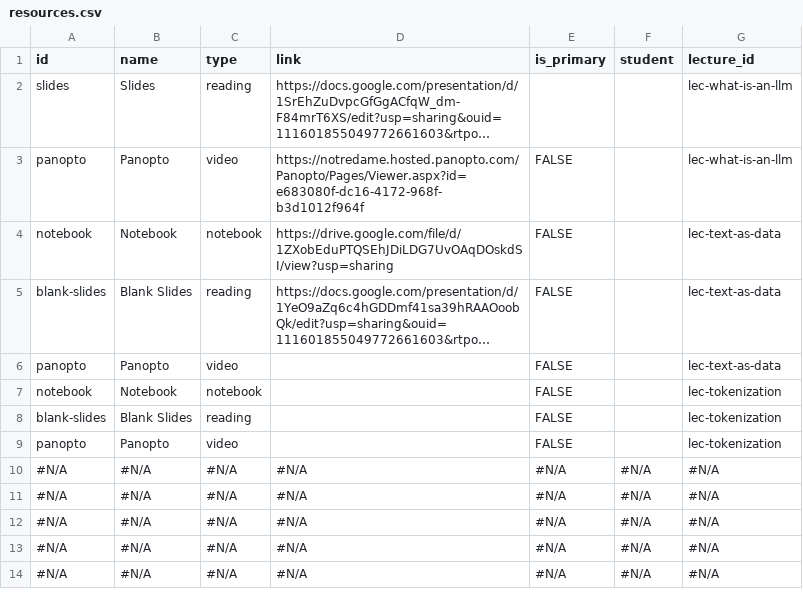
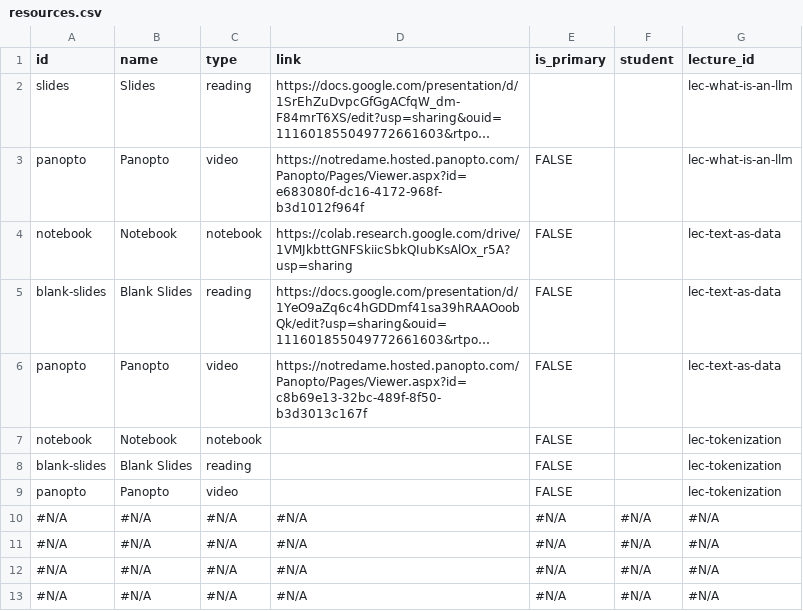
Before and after one commit to wtheisen/nd-cse-10124, a CSV file: docs/static/csv/resources.csv, drawn as a sheet; only a part is shown; the shorter side is filled out with more unchanged rows; long unchanged cells end in …; the diff names each change by its address in the sheet, - before the commit and + after, or states it on an @@ line.

```diff
--- a/docs/static/csv/resources.csv
+++ b/docs/static/csv/resources.csv
-D4 (link): https://drive.google.com/file/d/1ZXobEduPTQSEhJDiLDG7UvOAqDOskdSI/view?usp=sharing
+D4 (link): https://colab.research.google.com/drive/1VMJkbttGNFSkiicSbkQIubKsAlOx_r5A?usp=sharing
-D6 (link): (empty)
+D6 (link): https://notredame.hosted.panopto.com/Panopto/Pages/Viewer.aspx?id=c8b69e13-32bc-489f-8f50-b3d3013c167f
```
Also changed, not shown: 1 other file.
